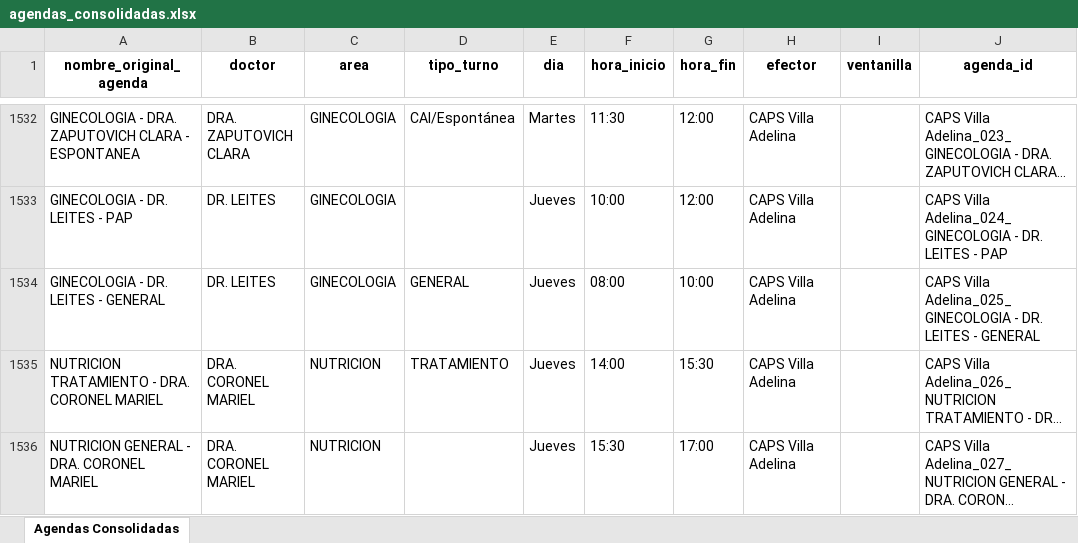
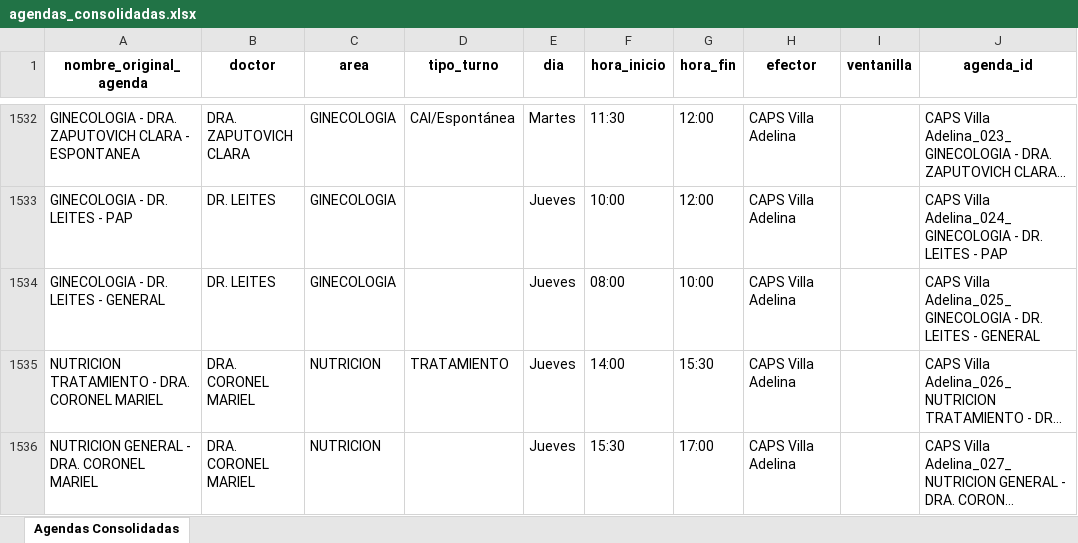
Before and after one commit to LucasRosenz/normalizacion_hcsi, an Excel workbook: datos/csv_procesado/agendas_consolidadas.xlsx, sheet Agendas Consolidadas, drawn as a sheet; only a part is shown, gaps mark what is left out; long unchanged cells end in …; values as stored, in another font and other column widths than the file's, no borders; the diff names each change by its address in the sheet, - before the commit and + after, or states it on an @@ line.

```diff
--- a/datos/csv_procesado/agendas_consolidadas.xlsx (sheet Agendas Consolidadas)
+++ b/datos/csv_procesado/agendas_consolidadas.xlsx (sheet Agendas Consolidadas)
-D1534 (tipo_turno): GENERAL
+D1534 (tipo_turno): (empty)
```
Also changed, not shown: 2 other files.
